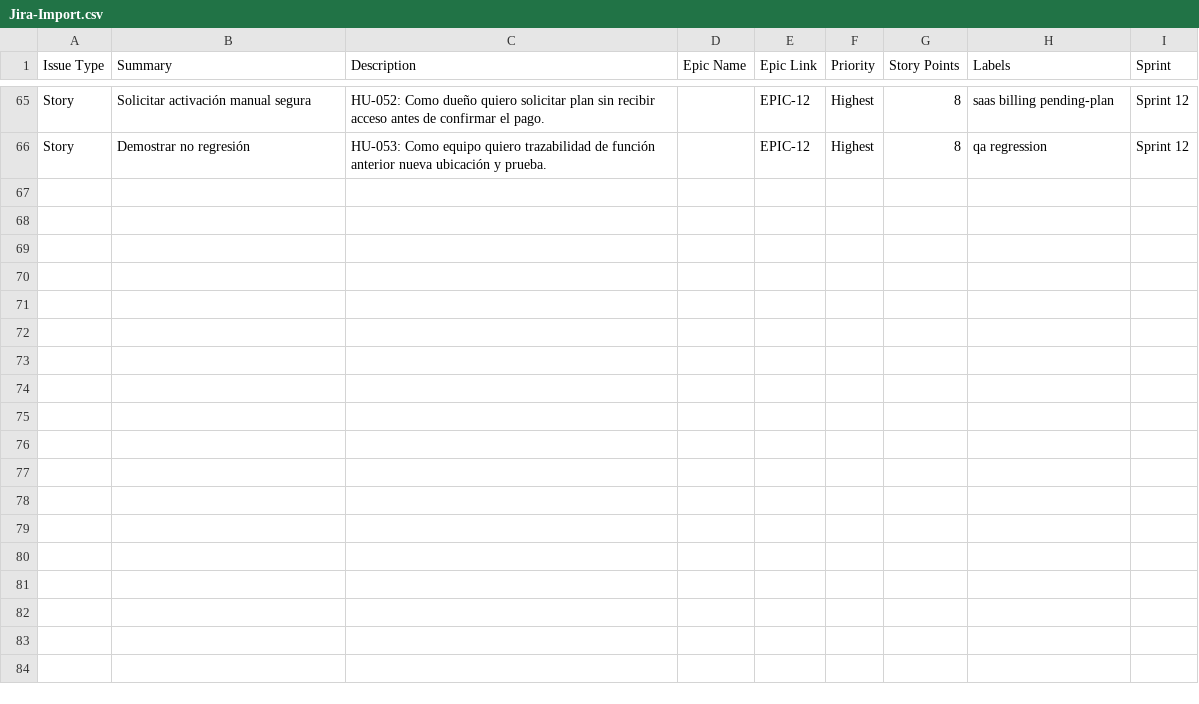
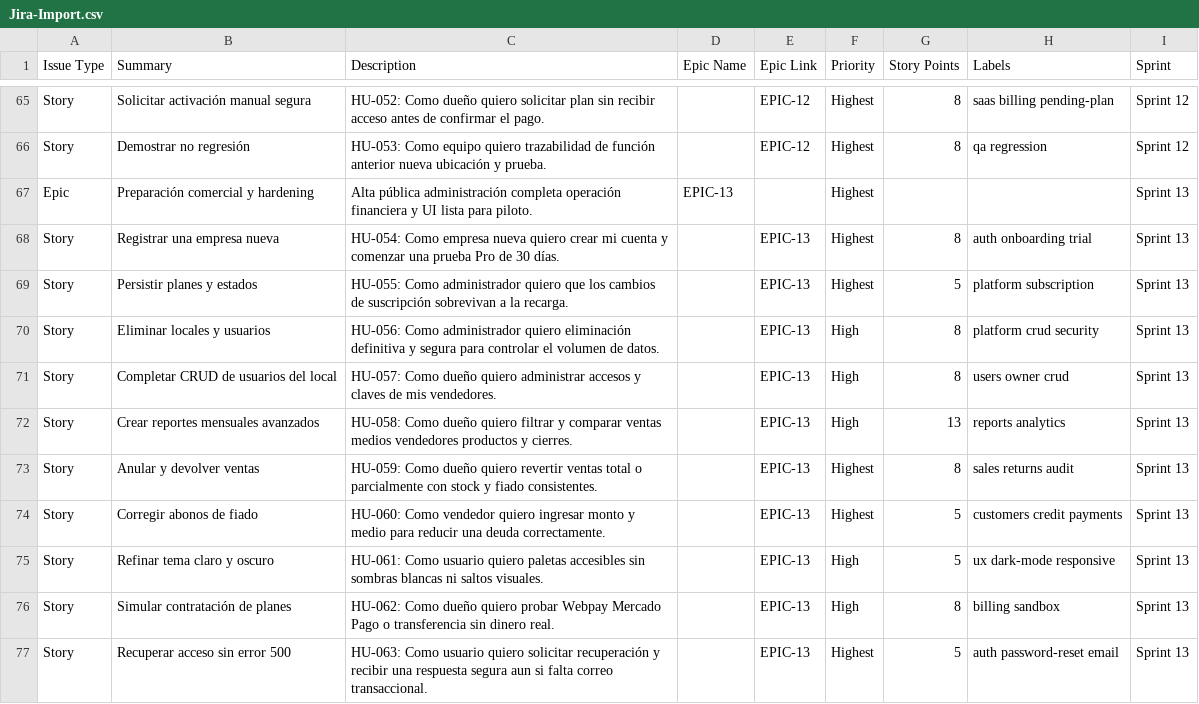
Before and after one commit to CamiloGonzalezSt/LocalitoSaaS, a CSV file: docs/Jira-Import.csv, drawn as a sheet; only a part is shown, gaps mark what is left out.

Commit message:
feat: prepara Localito para piloto comercial

```diff
--- a/docs/Jira-Import.csv
+++ b/docs/Jira-Import.csv
@@ -66 +66,12 @@ Story,Solicitar activación manual segura,"HU-052: Como dueño quiero solicitar
 Story,Demostrar no regresión,"HU-053: Como equipo quiero trazabilidad de función anterior nueva ubicación y prueba.",,EPIC-12,Highest,8,"qa regression",Sprint 12
+Epic,Preparación comercial y hardening,"Alta pública administración completa operación financiera y UI lista para piloto.",EPIC-13,,Highest,,,Sprint 13
+Story,Registrar una empresa nueva,"HU-054: Como empresa nueva quiero crear mi cuenta y comenzar una prueba Pro de 30 días.",,EPIC-13,Highest,8,"auth onboarding trial",Sprint 13
+Story,Persistir planes y estados,"HU-055: Como administrador quiero que los cambios de suscripción sobrevivan a la recarga.",,EPIC-13,Highest,5,"platform subscription",Sprint 13
+Story,Eliminar locales y usuarios,"HU-056: Como administrador quiero eliminación definitiva y segura para controlar el volumen de datos.",,EPIC-13,High,8,"platform crud security",Sprint 13
+Story,Completar CRUD de usuarios del local,"HU-057: Como dueño quiero administrar accesos y claves de mis vendedores.",,EPIC-13,High,8,"users owner crud",Sprint 13
+Story,Crear reportes mensuales avanzados,"HU-058: Como dueño quiero filtrar y comparar ventas medios vendedores productos y cierres.",,EPIC-13,High,13,"reports analytics",Sprint 13
+Story,Anular y devolver ventas,"HU-059: Como dueño quiero revertir ventas total o parcialmente con stock y fiado consistentes.",,EPIC-13,Highest,8,"sales returns audit",Sprint 13
+Story,Corregir abonos de fiado,"HU-060: Como vendedor quiero ingresar monto y medio para reducir una deuda correctamente.",,EPIC-13,Highest,5,"customers credit payments",Sprint 13
+Story,Refinar tema claro y oscuro,"HU-061: Como usuario quiero paletas accesibles sin sombras blancas ni saltos visuales.",,EPIC-13,High,5,"ux dark-mode responsive",Sprint 13
+Story,Simular contratación de planes,"HU-062: Como dueño quiero probar Webpay Mercado Pago o transferencia sin dinero real.",,EPIC-13,High,8,"billing sandbox",Sprint 13
+Story,Recuperar acceso sin error 500,"HU-063: Como usuario quiero solicitar recuperación y recibir una respuesta segura aun si falta correo transaccional.",,EPIC-13,Highest,5,"auth password-reset email",Sprint 13
```
Also changed, not shown: 16 other files.
